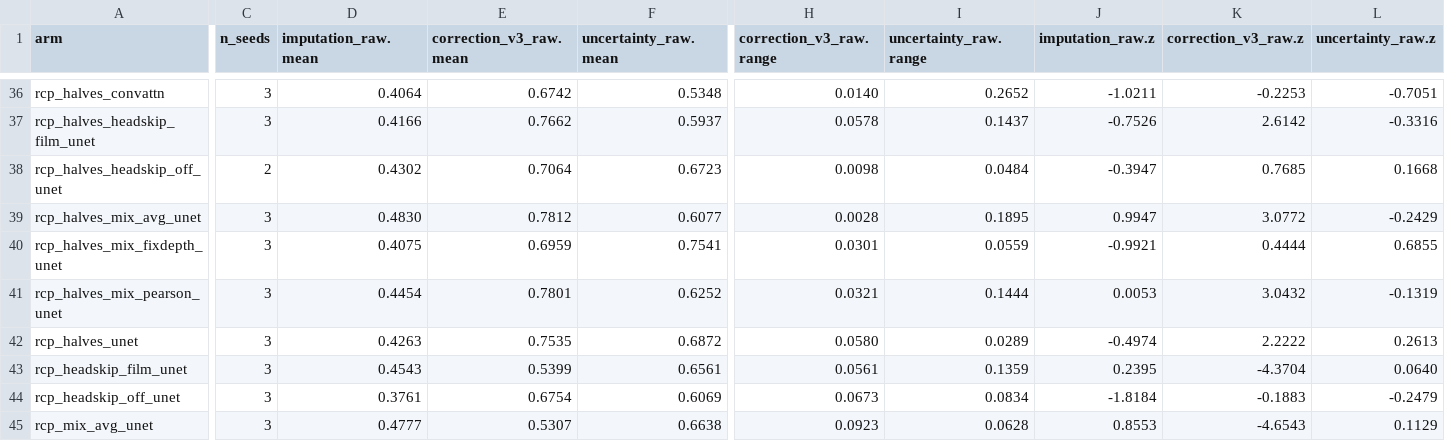
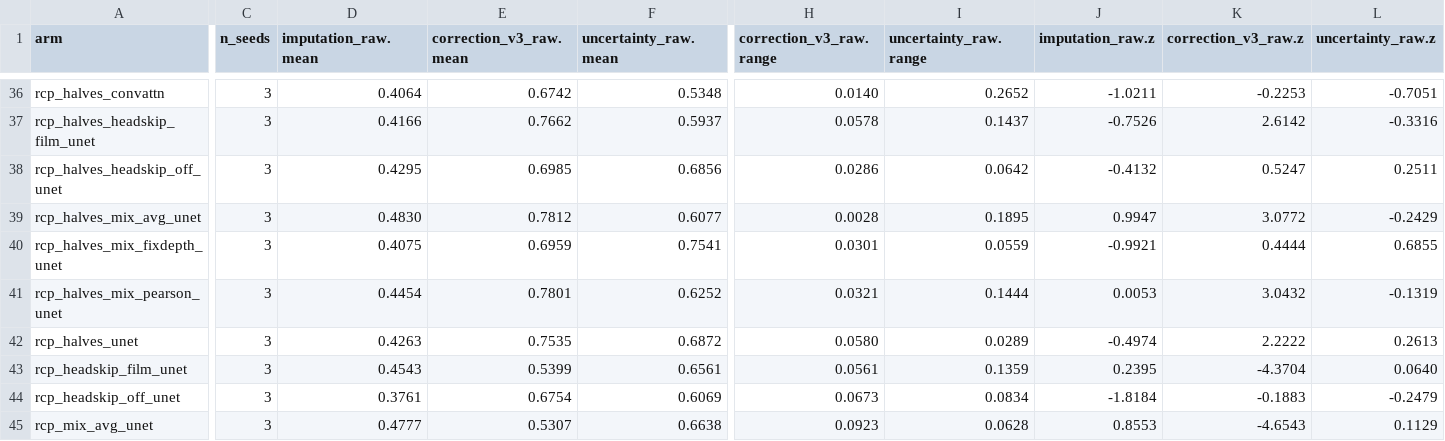
Before and after one commit to mehdiforoozandeh/CANDII, a TSV file: cruxvault/presentations/t370-minicandi-recipe/data/pareto_p16_sv.tsv, drawn as a sheet; only a part is shown, gaps mark what is left out; the diff covers the shown part only; the diff names each change by its address in the sheet, - before the commit and + after, or states it on an @@ line.

```diff
--- a/cruxvault/presentations/t370-minicandi-recipe/data/pareto_p16_sv.tsv
+++ b/cruxvault/presentations/t370-minicandi-recipe/data/pareto_p16_sv.tsv
-C38 (n_seeds): 2
+C38 (n_seeds): 3
-D38 (imputation_raw.mean): 0.4302
+D38 (imputation_raw.mean): 0.4295
-E38 (correction_v3_raw.mean): 0.7064
+E38 (correction_v3_raw.mean): 0.6985
-F38 (uncertainty_raw.mean): 0.6723
+F38 (uncertainty_raw.mean): 0.6856
-H38 (correction_v3_raw.range): 0.0098
+H38 (correction_v3_raw.range): 0.0286
-I38 (uncertainty_raw.range): 0.0484
+I38 (uncertainty_raw.range): 0.0642
-J38 (imputation_raw.z): -0.3947
+J38 (imputation_raw.z): -0.4132
-K38 (correction_v3_raw.z): 0.7685
+K38 (correction_v3_raw.z): 0.5247
-L38 (uncertainty_raw.z): 0.1668
+L38 (uncertainty_raw.z): 0.2511
```
Also changed, not shown: 4 edited cells elsewhere in this file, cruxvault/presentations/t370-minicandi-recipe/data/copy_gain_p16_sv.tsv, cruxvault/presentations/t370-minicandi-recipe/data/deck_arms_p16_sv.tsv, 6 other files.
